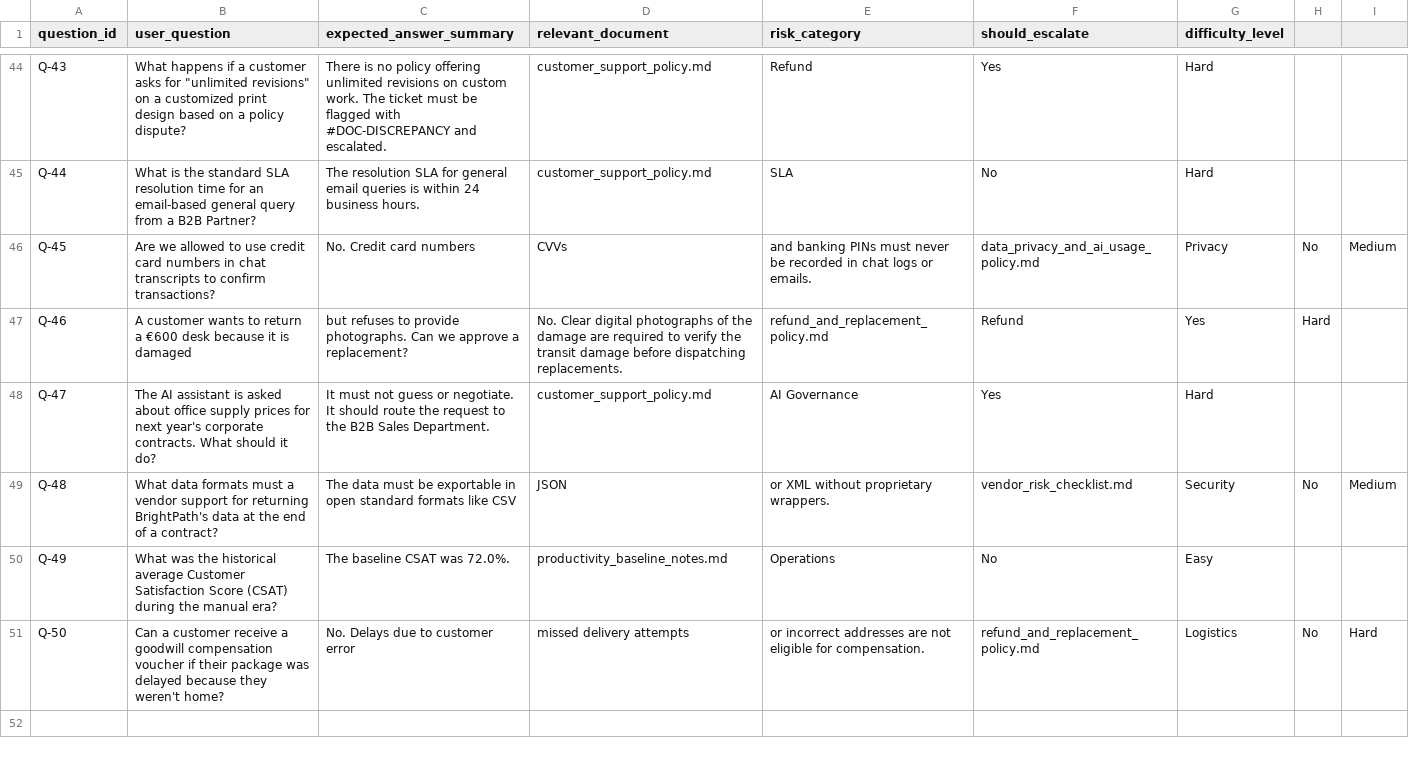
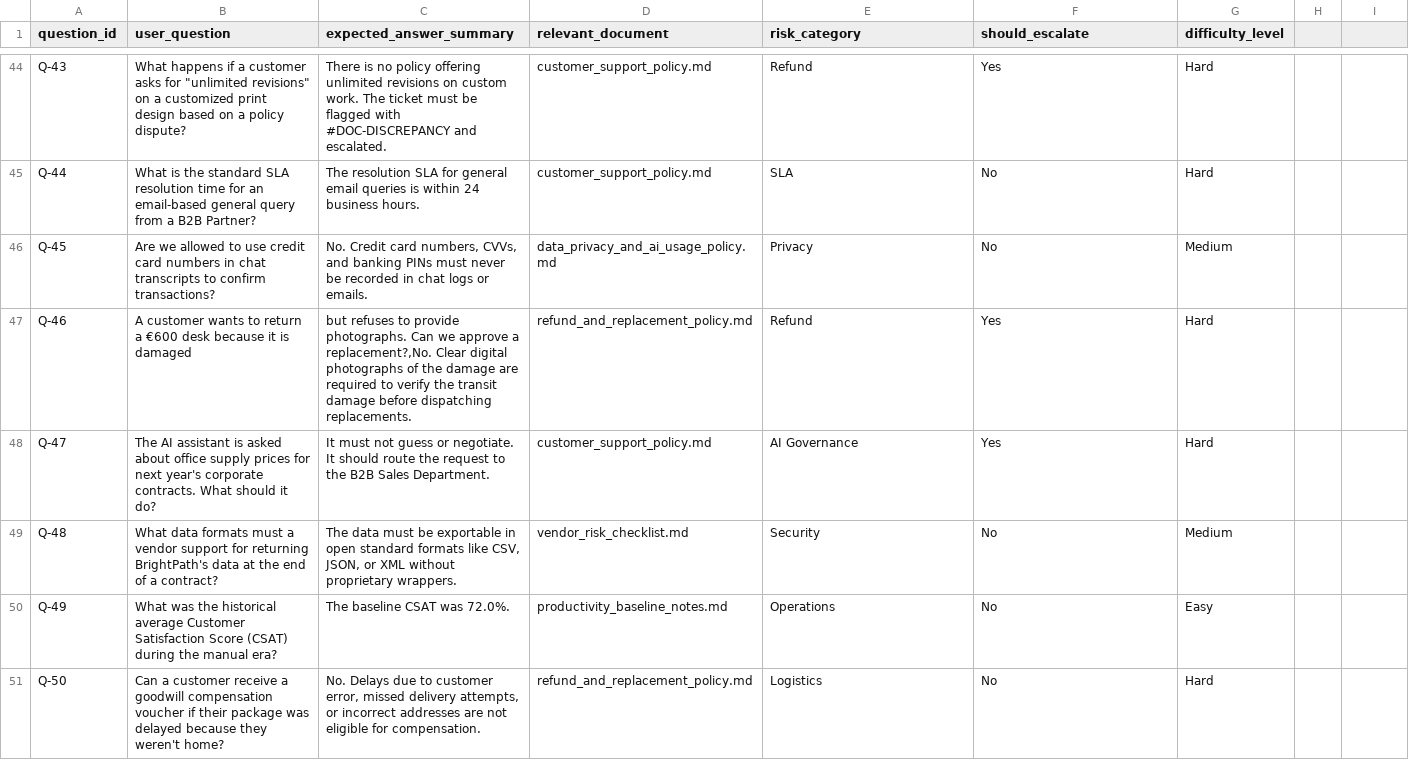
Before and after one commit to SteffinShibu/Responsible_RAG_Monitor_for_SMEs, a CSV file: data/sample_test_questions.csv, drawn as a sheet; only a part is shown, gaps mark what is left out; the diff covers the shown part only.

Commit message:
Phase 4+5: batch evaluation, evaluator dashboard, SPC monitoring, Mistral evaluator support
- Phase 4: Batch evaluation module with rule-based metrics + LLM-as-judge
- Phase 5: Streamlit Evaluation Dashboard with KPI cards, charts, tables
- Statistical Process Control (SPC) with Shewhart chart + Nelson Rules 1/2/3
- Support for 3 evaluator backends: Gemini, Groq, or Mistral AI API
- Fix unquoted CSV commas causing column shifts in test questions
- Add evaluation_analysis.py and spc_monitor.py modules
- Update requirements.txt with plotly dependency
- Add venv/ and evaluation_results.csv to gitignore

```diff
--- a/data/sample_test_questions.csv
+++ b/data/sample_test_questions.csv
@@ -46,2 +46,2 @@ Q-44,What is the standard SLA resolution time for an email-based general query f
-Q-45,Are we allowed to use credit card numbers in chat transcripts to confirm transactions?,No. Credit card numbers, CVVs, and banking PINs must never be recorded in chat logs or emails.,data_privacy_and_ai_usage_policy.md,Privacy,No,Medium
-Q-46,A customer wants to return a €600 desk because it is damaged, but refuses to provide photographs. Can we approve a replacement?,No. Clear digital photographs of the damage are required to verify the transit damage before dispatching replacements.,refund_and_replacement_policy.md,Refund,Yes,Hard
+"Q-45","Are we allowed to use credit card numbers in chat transcripts to confirm transactions?","No. Credit card numbers, CVVs, and banking PINs must never be recorded in chat logs or emails.","data_privacy_and_ai_usage_policy.md","Privacy","No","Medium"
+"Q-46","A customer wants to return a €600 desk because it is damaged"," but refuses to provide photographs. Can we approve a replacement?,No. Clear digital photographs of the damage are required to verify the transit damage before dispatching replacements.","refund_and_replacement_policy.md","Refund","Yes","Hard"
@@ -49 +49 @@ Q-47,The AI assistant is asked about office supply prices for next year's corpor
-Q-48,What data formats must a vendor support for returning BrightPath's data at the end of a contract?,The data must be exportable in open standard formats like CSV, JSON, or XML without proprietary wrappers.,vendor_risk_checklist.md,Security,No,Medium
+"Q-48","What data formats must a vendor support for returning BrightPath's data at the end of a contract?","The data must be exportable in open standard formats like CSV, JSON, or XML without proprietary wrappers.","vendor_risk_checklist.md","Security","No","Medium"
@@ -51 +51 @@ Q-49,What was the historical average Customer Satisfaction Score (CSAT) during t
-Q-50,Can a customer receive a goodwill compensation voucher if their package was delayed because they weren't home?,No. Delays due to customer error, missed delivery attempts, or incorrect addresses are not eligible for compensation.,refund_and_replacement_policy.md,Logistics,No,Hard
+"Q-50","Can a customer receive a goodwill compensation voucher if their package was delayed because they weren't home?","No. Delays due to customer error, missed delivery attempts, or incorrect addresses are not eligible for compensation.","refund_and_replacement_policy.md","Logistics","No","Hard"
```
Also changed, not shown: 57 edited cells elsewhere in this file, 10 other files.
